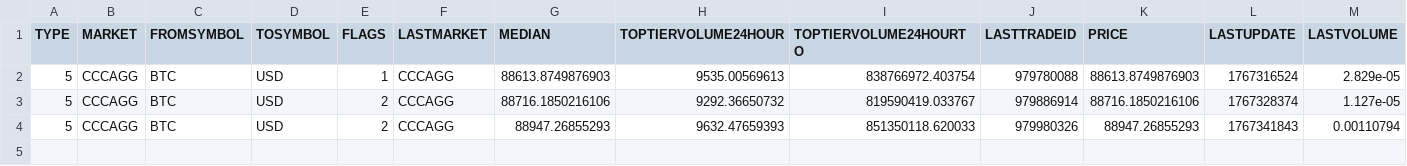
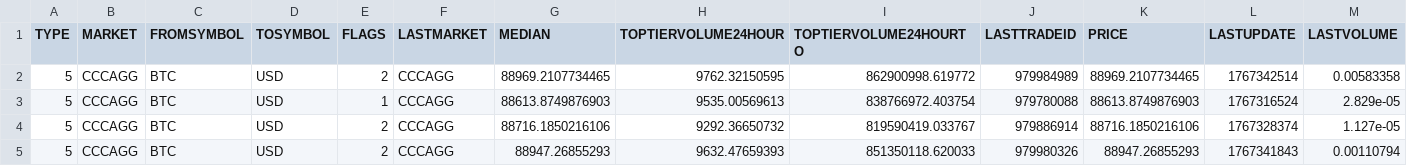
Before and after one commit to mouadja02/bitcoin-datasets, a CSV file: data/coindesk/pricemultifull.csv, drawn as a sheet; only a part is shown; rows hold the shown columns only; the diff names each change by its address in the sheet, - before the commit and + after, or states it on an @@ line.

```diff
--- a/data/coindesk/pricemultifull.csv
+++ b/data/coindesk/pricemultifull.csv
+row 2: 5 | CCCAGG | BTC | USD | 2 | CCCAGG | 88969.2107734465 | 9762.32150595 | 862900998.619772 | 979984989 | 88969.2107734465 | 1767342514 | 0.00583358
```
Also changed, not shown: data/coindesk/histoday.csv, data/coindesk/histohour.csv, 2 other files.
